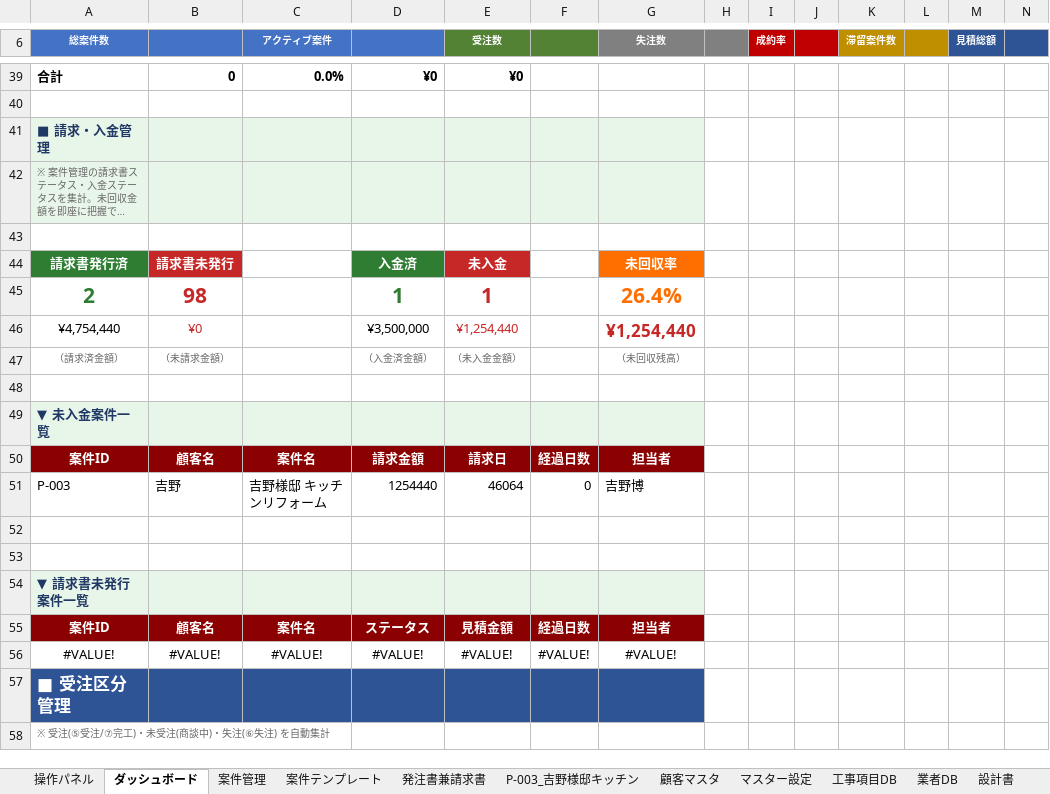
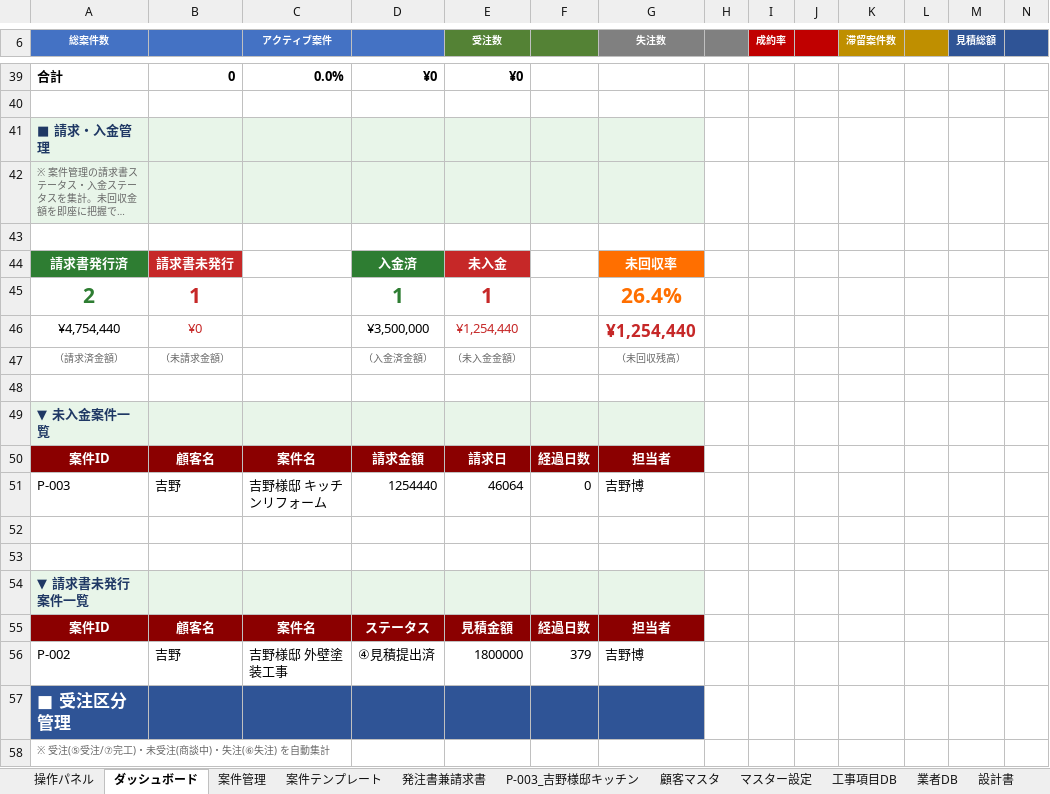
Before and after one commit to h-yoshino-yoshino-link8/link-estimate-system, an Excel workbook: excel/見積原価管理システム.xlsx, sheet ダッシュボード, drawn as a sheet; only a part is shown, gaps mark what is left out; long unchanged cells end in …; values as stored, in another font and other column widths than the file's, no borders; charts and pictures not drawn; removed rows and columns are numbered as before the commit, all else as after; the diff names each change by its address in the sheet, - before the commit and + after, or states it on an @@ line.

```diff
--- a/excel/見積原価管理システム.xlsx (sheet ダッシュボード)
+++ b/excel/見積原価管理システム.xlsx (sheet ダッシュボード)
-B45: 98
+B45: 1
-row 56: #VALUE! | #VALUE! | #VALUE! | #VALUE! | #VALUE! | #VALUE! | #VALUE!
+row 56: P-002 | 吉野 | 吉野様邸 外壁塗装工事 | ④見積提出済 | 1800000 | 379 | 吉野博
```
Also changed, not shown: sheet 操作パネル, sheet 案件管理, sheet Claude Log, sheet 設計図v3, formulas that keep their value.
